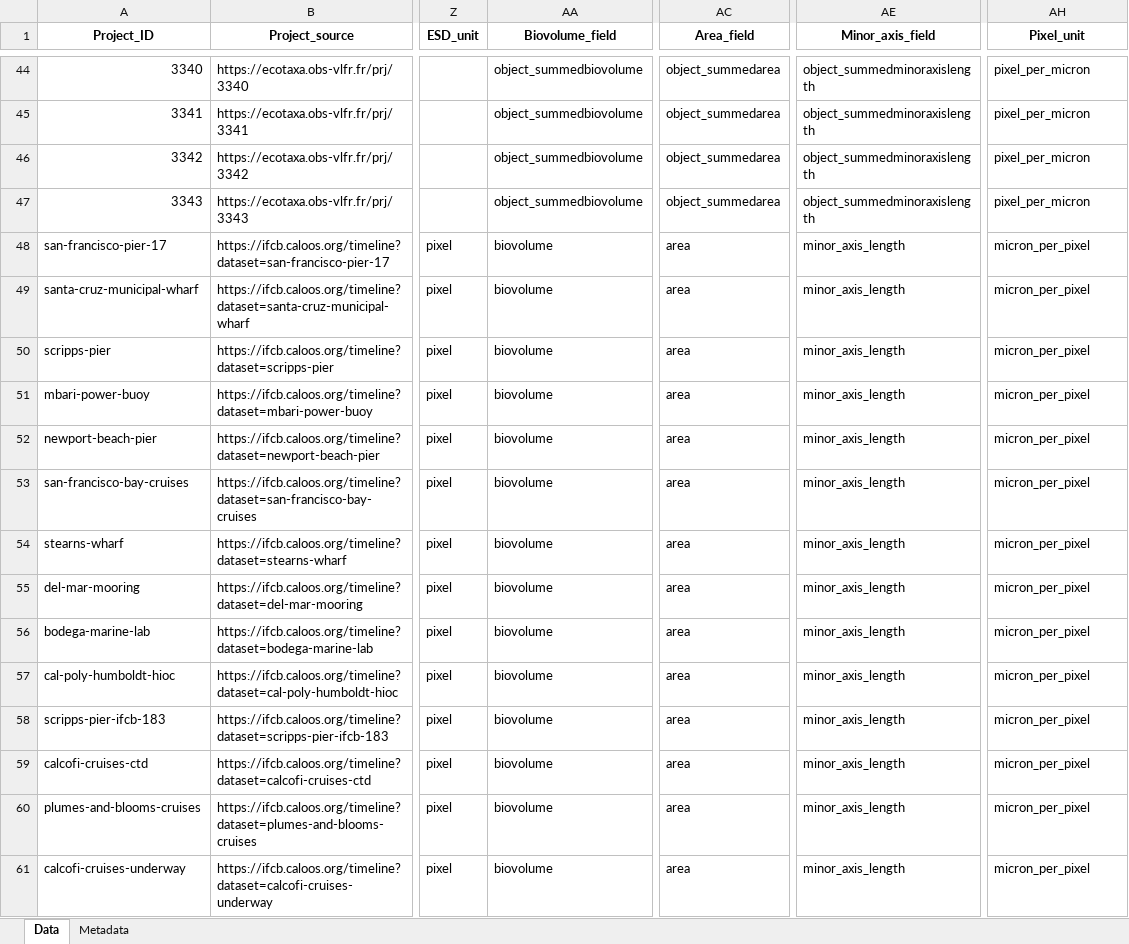
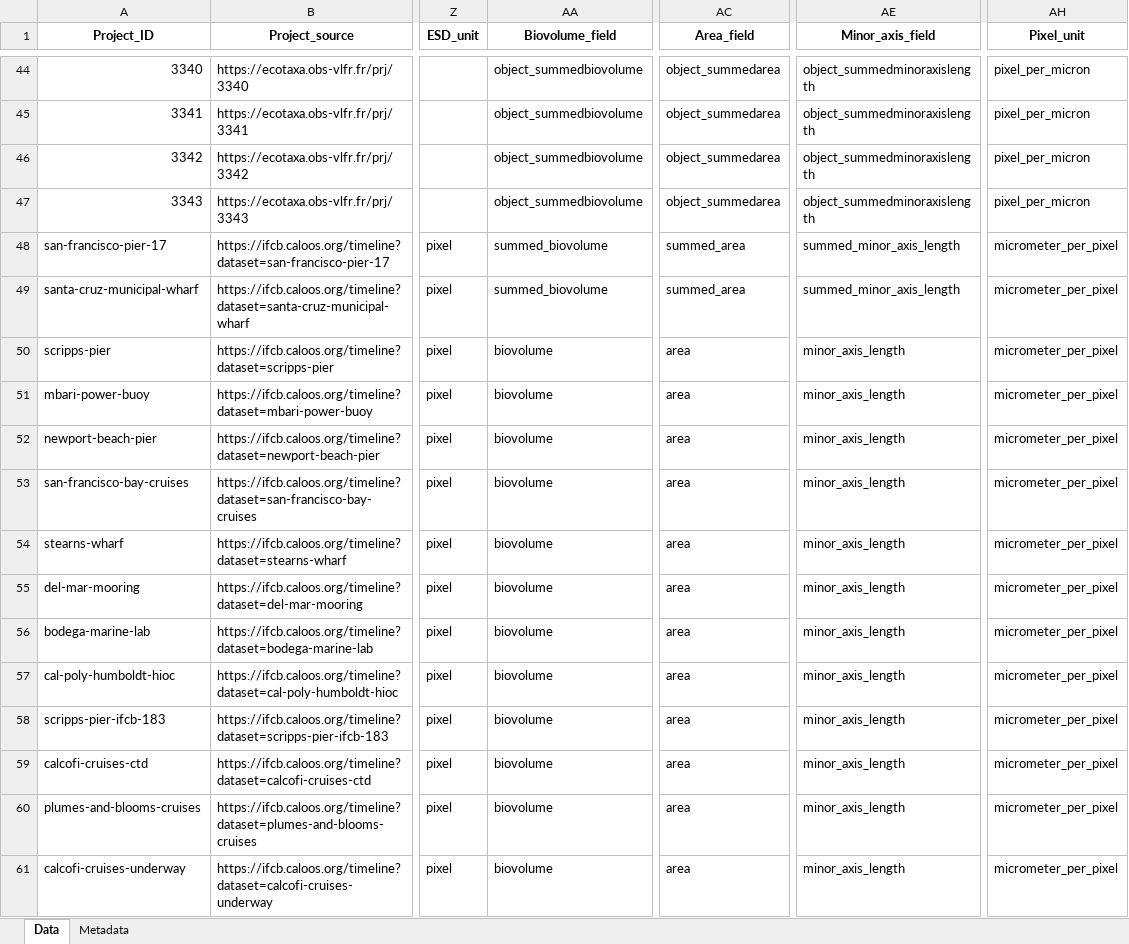
Before and after one commit to jessluo/PSSdb, an Excel workbook: raw/project_IFCB_standardizer.xlsx, sheet Data, drawn as a sheet; only a part is shown, gaps mark what is left out; values as stored, in another font and other column widths than the file's, no borders; the diff covers the shown part only; the diff names each change by its address in the sheet, - before the commit and + after, or states it on an @@ line.

Commit message:
Fixing standardizer

```diff
--- a/raw/project_IFCB_standardizer.xlsx (sheet Data)
+++ b/raw/project_IFCB_standardizer.xlsx (sheet Data)
-AA48:AA49 (Biovolume_field): biovolume
+AA48:AA49 (Biovolume_field): summed_biovolume
-AC48:AC49 (Area_field): area
+AC48:AC49 (Area_field): summed_area
-AE48:AE49 (Minor_axis_field): minor_axis_length
+AE48:AE49 (Minor_axis_field): summed_minor_axis_length
-AH48:AH61 (Pixel_unit): micron_per_pixel
+AH48:AH61 (Pixel_unit): micrometer_per_pixel
```
Also changed, not shown: 37 edited cells elsewhere in this sheet, 1 other file.
